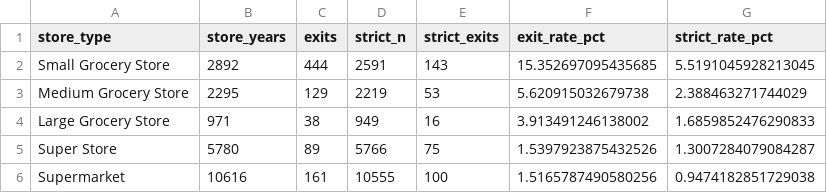
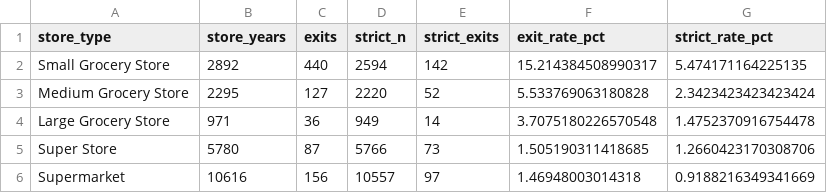
Before and after one commit to jrdn-sentosa/snap-grocery-exits-nc, a CSV file: figures/data/b_rate_by_store_type_train.csv, drawn as a sheet.

```diff
--- a/figures/data/b_rate_by_store_type_train.csv
+++ b/figures/data/b_rate_by_store_type_train.csv
@@ -1,6 +1,6 @@
 store_type,store_years,exits,strict_n,strict_exits,exit_rate_pct,strict_rate_pct
-Small Grocery Store,2892,444,2591,143,15.352697095435685,5.5191045928213045
-Medium Grocery Store,2295,129,2219,53,5.620915032679738,2.388463271744029
-Large Grocery Store,971,38,949,16,3.913491246138002,1.6859852476290833
-Super Store,5780,89,5766,75,1.5397923875432526,1.3007284079084287
-Supermarket,10616,161,10555,100,1.5165787490580256,0.9474182851729038
+Small Grocery Store,2892,440,2594,142,15.214384508990317,5.474171164225135
+Medium Grocery Store,2295,127,2220,52,5.533769063180828,2.3423423423423424
+Large Grocery Store,971,36,949,14,3.7075180226570548,1.4752370916754478
+Super Store,5780,87,5766,73,1.505190311418685,1.2660423170308706
+Supermarket,10616,156,10557,97,1.46948003014318,0.9188216349341669
```
Also changed, not shown: docs/column_inventory.csv, figures/data/a_yearly_rates.csv, 35 other files.
